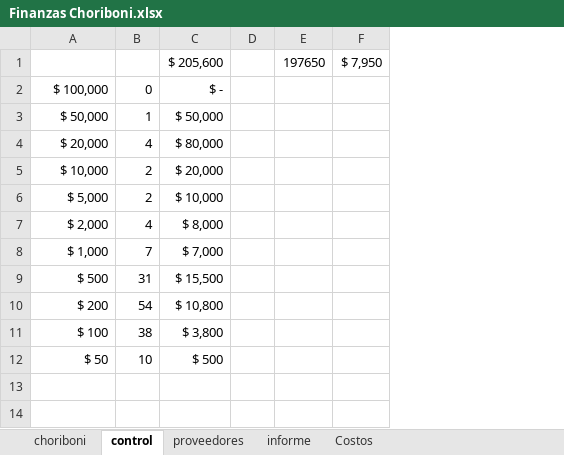
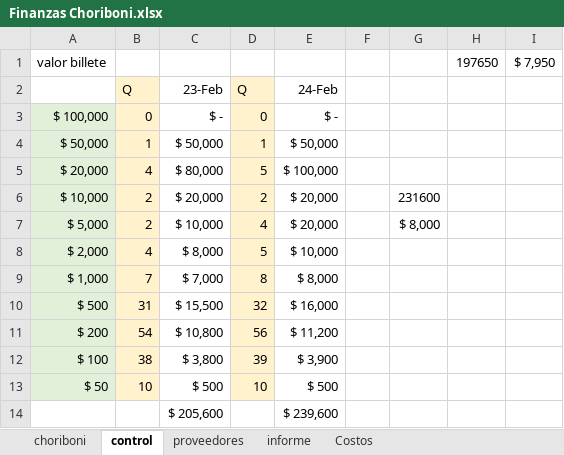
Before and after one commit to edwin15torres/Hardware, an Excel workbook: Finanzas Choriboni.xlsx, sheet control, drawn as a sheet; values as stored, in another font and other column widths than the file's, no borders; addresses are those after the commit; the diff names each change by its address in the sheet, - before the commit and + after, or states it on an @@ line.

```diff
--- a/Finanzas Choriboni.xlsx (sheet control)
+++ b/Finanzas Choriboni.xlsx (sheet control)
+column D, rows 3-13: 0 | 1 | 5 | 2 | 4 | 5 | 8 | 32 | 56 | 39 | 10
+column E, rows 3-13: $ - | $ 50,000 | $ 100,000 | $ 20,000 | $ 20,000 | $ 10,000 | $ 8,000 | $ 16,000 | $ 11,200 | $ 3,900 | $ 500
+column G, rows 6-7: 231600 | $ 8,000
-A1: (empty)
+A1: valor billete
-C1: $ 205,600
+C1: (empty)
+row 2:  | Q | 23-Feb | Q | 24-Feb
-A3:A13 fill: none
+A3:A13 fill: #E2F0D9
-B3:B13 fill: none
+B3:B13 fill: #FFF2CC
+row 14:  |  | $ 205,600 |  | $ 239,600
```
Also changed, not shown: formulas that keep their value.
